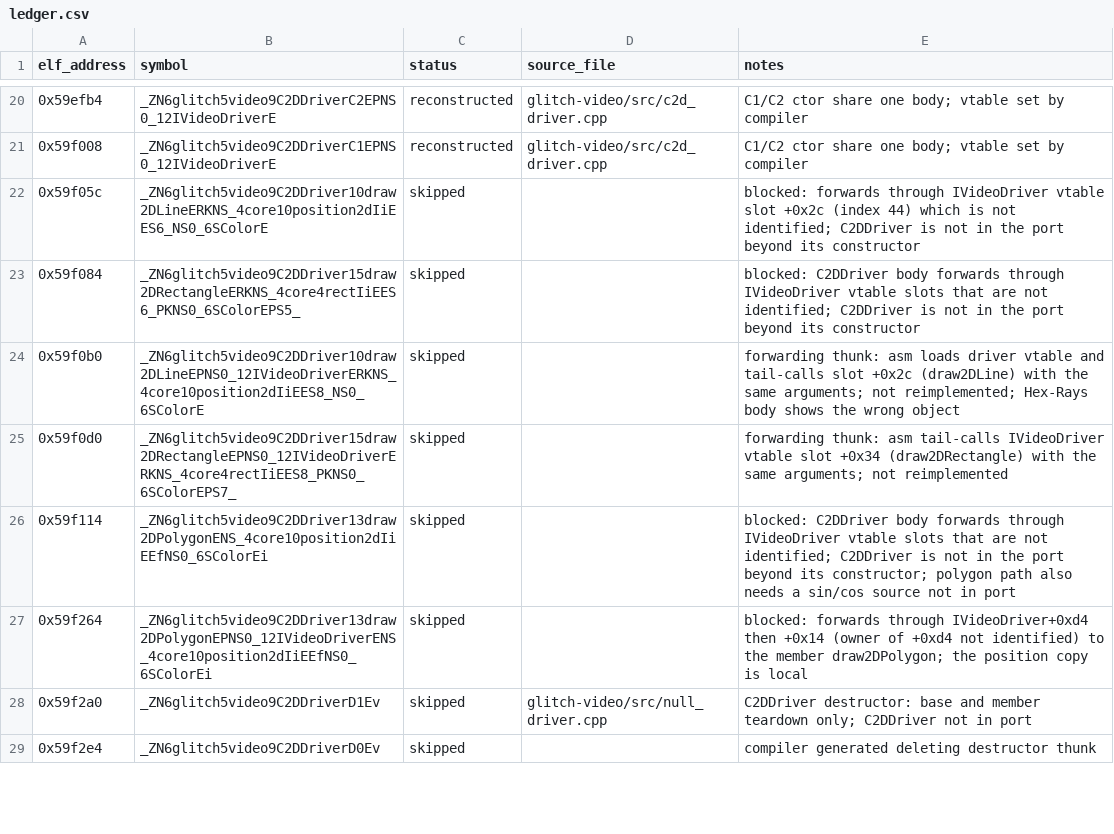
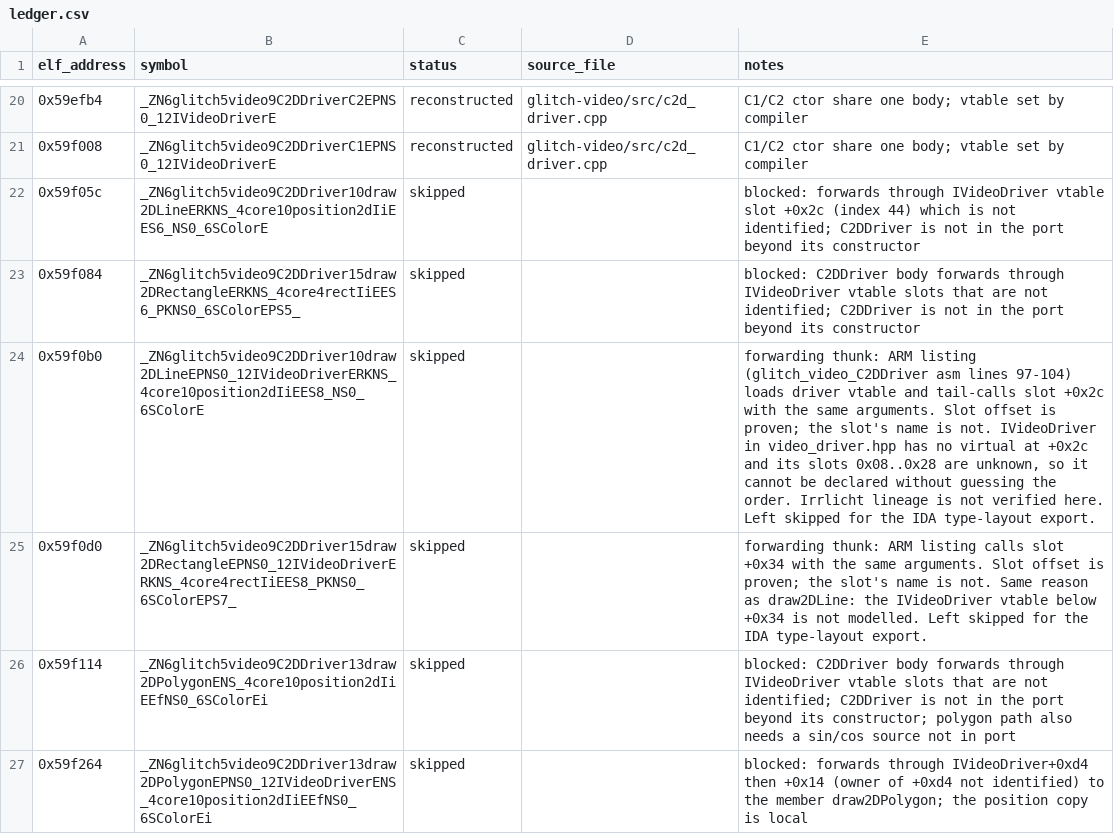
Before and after one commit to Noamcelermajer/DH_sc, a CSV file: port/decomp-reconstruction/glitch-video/ledger.csv, drawn as a sheet; only a part is shown, gaps mark what is left out; the shorter side is filled out with more unchanged rows.

```diff
--- a/port/decomp-reconstruction/glitch-video/ledger.csv
+++ b/port/decomp-reconstruction/glitch-video/ledger.csv
@@ -23,4 +23,4 @@ elf_address,symbol,status,source_file,notes
 0x59f084,_ZN6glitch5video9C2DDriver15draw2DRectangleERKNS_4core4rectIiEES6_PKNS0_6SColorEPS5_,skipped,,blocked: C2DDriver body forwards through IVideoDriver vtable slots that are not identified; C2DDriver is not in the port beyond its constructor
-0x59f0b0,_ZN6glitch5video9C2DDriver10draw2DLineEPNS0_12IVideoDriverERKNS_4core10position2dIiEES8_NS0_6SColorE,skipped,,forwarding thunk: asm loads driver vtable and tail-calls slot +0x2c (draw2DLine) with the same arguments; not reimplemented; Hex-Rays body shows the wrong object
-0x59f0d0,_ZN6glitch5video9C2DDriver15draw2DRectangleEPNS0_12IVideoDriverERKNS_4core4rectIiEES8_PKNS0_6SColorEPS7_,skipped,,forwarding thunk: asm tail-calls IVideoDriver vtable slot +0x34 (draw2DRectangle) with the same arguments; not reimplemented
+0x59f0b0,_ZN6glitch5video9C2DDriver10draw2DLineEPNS0_12IVideoDriverERKNS_4core10position2dIiEES8_NS0_6SColorE,skipped,,"forwarding thunk: ARM listing (glitch_video_C2DDriver asm lines 97-104) loads driver vtable and tail-calls slot +0x2c with the same arguments. Slot offset is proven; the slot's name is not. IVideoDriver in video_driver.hpp has no virtual at +0x2c and its slots 0x08..0x28 are unknown, so it cannot be declared without guessing the order. Irrlicht lineage is not verified here. Left skipped for the IDA type-layout export."
+0x59f0d0,_ZN6glitch5video9C2DDriver15draw2DRectangleEPNS0_12IVideoDriverERKNS_4core4rectIiEES8_PKNS0_6SColorEPS7_,skipped,,forwarding thunk: ARM listing calls slot +0x34 with the same arguments. Slot offset is proven; the slot's name is not. Same reason as draw2DLine: the IVideoDriver vtable below +0x34 is not modelled. Left skipped for the IDA type-layout export.
 0x59f114,_ZN6glitch5video9C2DDriver13draw2DPolygonENS_4core10position2dIiEEfNS0_6SColorEi,skipped,,blocked: C2DDriver body forwards through IVideoDriver vtable slots that are not identified; C2DDriver is not in the port beyond its constructor; polygon path also needs a sin/cos source not in port
```
